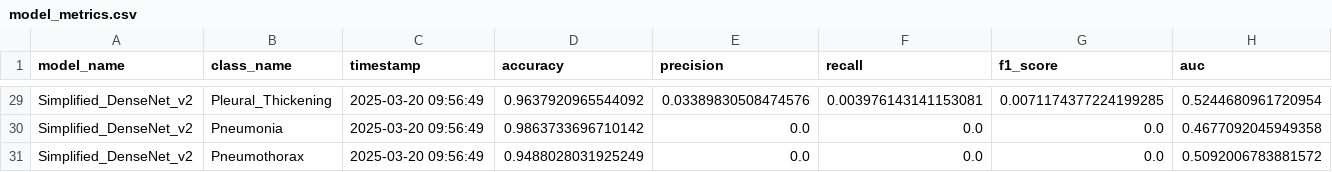
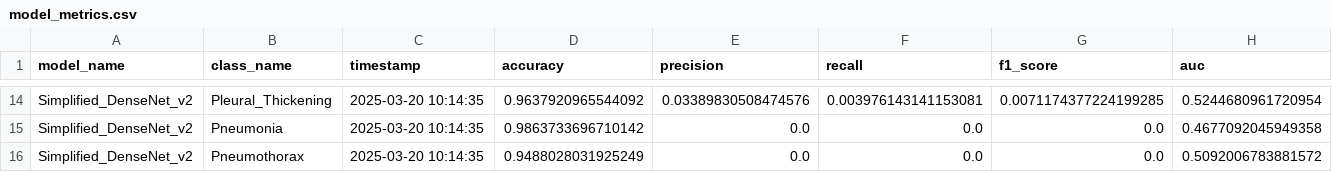
Before and after one commit to Argonus/codebook, a CSV file: studies/bachelor-thesis/models/Simplified_DenseNet_v2/model_metrics.csv, drawn as a sheet; only a part is shown, gaps mark what is left out; addresses are those after the commit; the diff covers the shown part only; the diff names each change by its address in the sheet, - before the commit and + after, or states it on an @@ line.

```diff
--- a/studies/bachelor-thesis/models/Simplified_DenseNet_v2/model_metrics.csv
+++ b/studies/bachelor-thesis/models/Simplified_DenseNet_v2/model_metrics.csv
-C14:C16 (timestamp): 2025-03-20 09:56:49
+C14:C16 (timestamp): 2025-03-20 10:14:35
```
Also changed, not shown: 15 removed rows and 12 edited cells elsewhere in this file, 15 other files.
